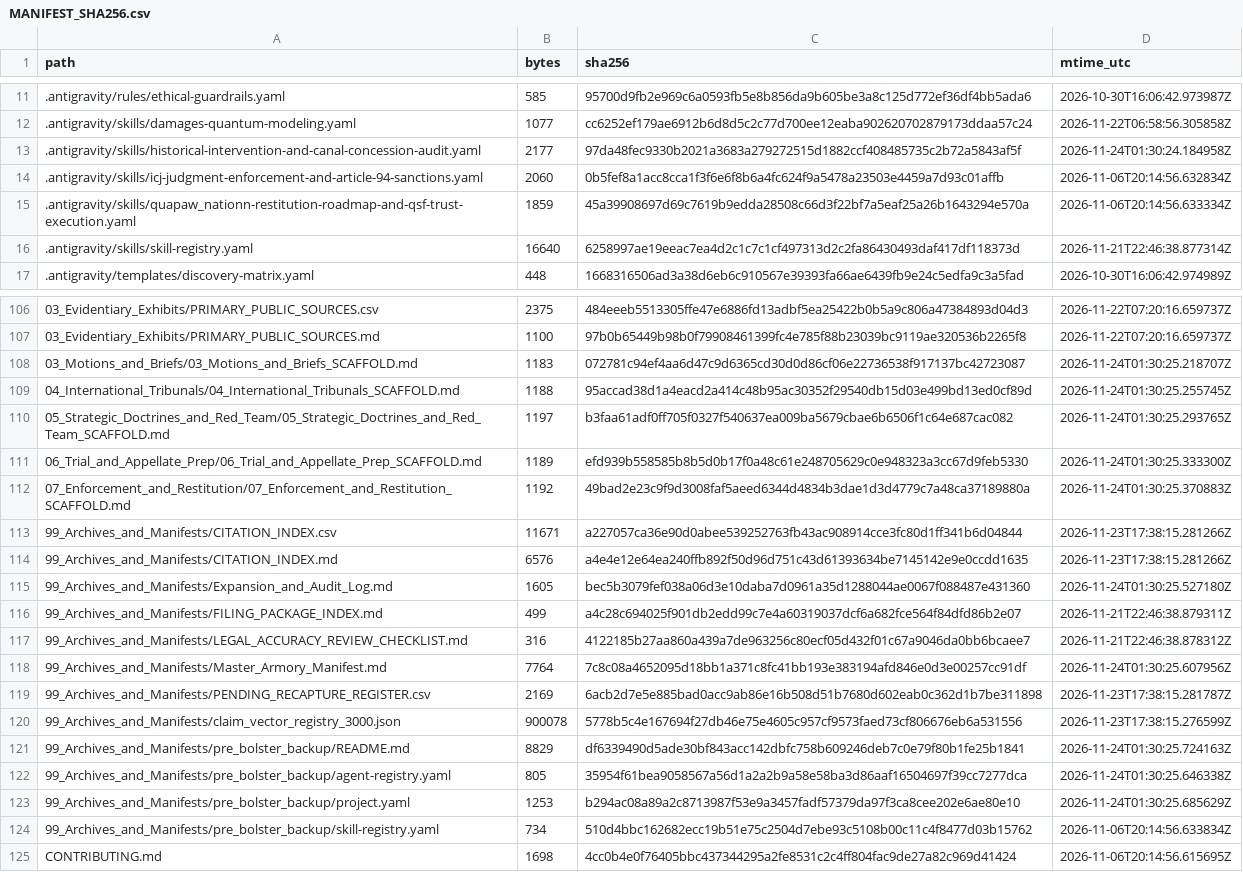
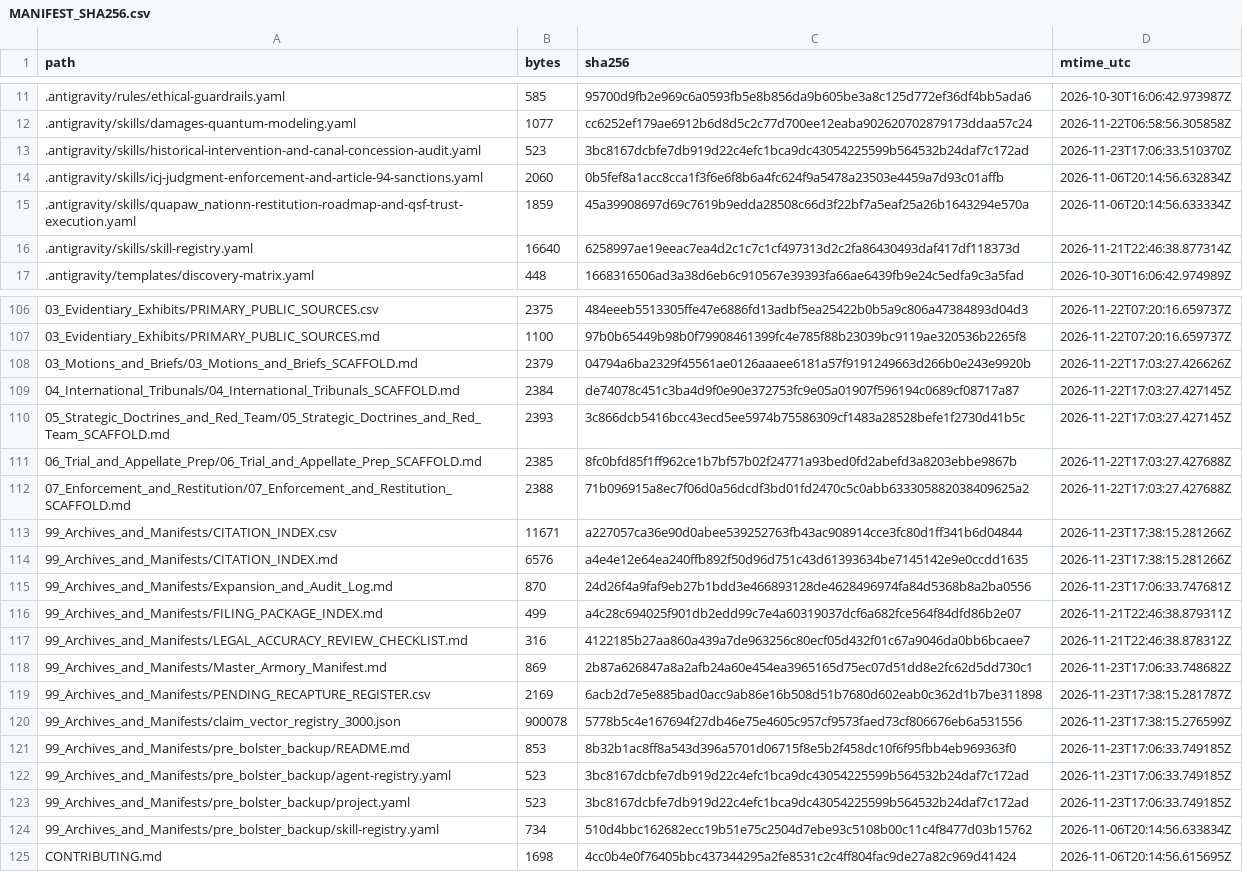
Before and after one commit to GlobalRestitutionAlliance/turtle-island-us-ok-quapaw-nation-master-litigation, a CSV file: 99_Archives_and_Manifests/MANIFEST_SHA256.csv, drawn as a sheet; only a part is shown, gaps mark what is left out; the diff covers the shown part only.

```diff
--- a/99_Archives_and_Manifests/MANIFEST_SHA256.csv
+++ b/99_Archives_and_Manifests/MANIFEST_SHA256.csv
@@ -12,3 +12,3 @@ path,bytes,sha256,mtime_utc
 .antigravity/skills/damages-quantum-modeling.yaml,1077,cc6252ef179ae6912b6d8d5c2c77d700ee12eaba902620702879173ddaa57c24,2026-11-22T06:58:56.305858Z
-.antigravity/skills/historical-intervention-and-canal-concession-audit.yaml,2177,97da48fec9330b2021a3683a279272515d1882ccf408485735c2b72a5843af5f,2026-11-24T01:30:24.184958Z
+.antigravity/skills/historical-intervention-and-canal-concession-audit.yaml,523,3bc8167dcbfe7db919d22c4efc1bca9dc43054225599b564532b24daf7c172ad,2026-11-23T17:06:33.510370Z
 .antigravity/skills/icj-judgment-enforcement-and-article-94-sanctions.yaml,2060,0b5fef8a1acc8cca1f3f6e6f8b6a4fc624f9a5478a23503e4459a7d93c01affb,2026-11-06T20:14:56.632834Z
@@ -107,18 +107,18 @@ path,bytes,sha256,mtime_utc
 03_Evidentiary_Exhibits/PRIMARY_PUBLIC_SOURCES.md,1100,97b0b65449b98b0f79908461399fc4e785f88b23039bc9119ae320536b2265f8,2026-11-22T07:20:16.659737Z
-03_Motions_and_Briefs/03_Motions_and_Briefs_SCAFFOLD.md,1183,072781c94ef4aa6d47c9d6365cd30d0d86cf06e22736538f917137bc42723087,2026-11-24T01:30:25.218707Z
-04_International_Tribunals/04_International_Tribunals_SCAFFOLD.md,1188,95accad38d1a4eacd2a414c48b95ac30352f29540db15d03e499bd13ed0cf89d,2026-11-24T01:30:25.255745Z
-05_Strategic_Doctrines_and_Red_Team/05_Strategic_Doctrines_and_Red_Team_SCAFFOLD.md,1197,b3faa61adf0ff705f0327f540637ea009ba5679cbae6b6506f1c64e687cac082,2026-11-24T01:30:25.293765Z
-06_Trial_and_Appellate_Prep/06_Trial_and_Appellate_Prep_SCAFFOLD.md,1189,efd939b558585b8b5d0b17f0a48c61e248705629c0e948323a3cc67d9feb5330,2026-11-24T01:30:25.333300Z
-07_Enforcement_and_Restitution/07_Enforcement_and_Restitution_SCAFFOLD.md,1192,49bad2e23c9f9d3008faf5aeed6344d4834b3dae1d3d4779c7a48ca37189880a,2026-11-24T01:30:25.370883Z
+03_Motions_and_Briefs/03_Motions_and_Briefs_SCAFFOLD.md,2379,04794a6ba2329f45561ae0126aaaee6181a57f9191249663d266b0e243e9920b,2026-11-22T17:03:27.426626Z
+04_International_Tribunals/04_International_Tribunals_SCAFFOLD.md,2384,de74078c451c3ba4d9f0e90e372753fc9e05a01907f596194c0689cf08717a87,2026-11-22T17:03:27.427145Z
+05_Strategic_Doctrines_and_Red_Team/05_Strategic_Doctrines_and_Red_Team_SCAFFOLD.md,2393,3c866dcb5416bcc43ecd5ee5974b75586309cf1483a28528befe1f2730d41b5c,2026-11-22T17:03:27.427145Z
+06_Trial_and_Appellate_Prep/06_Trial_and_Appellate_Prep_SCAFFOLD.md,2385,8fc0bfd85f1ff962ce1b7bf57b02f24771a93bed0fd2abefd3a8203ebbe9867b,2026-11-22T17:03:27.427688Z
+07_Enforcement_and_Restitution/07_Enforcement_and_Restitution_SCAFFOLD.md,2388,71b096915a8ec7f06d0a56dcdf3bd01fd2470c5c0abb633305882038409625a2,2026-11-22T17:03:27.427688Z
 99_Archives_and_Manifests/CITATION_INDEX.csv,11671,a227057ca36e90d0abee539252763fb43ac908914cce3fc80d1ff341b6d04844,2026-11-23T17:38:15.281266Z
 99_Archives_and_Manifests/CITATION_INDEX.md,6576,a4e4e12e64ea240ffb892f50d96d751c43d61393634be7145142e9e0ccdd1635,2026-11-23T17:38:15.281266Z
-99_Archives_and_Manifests/Expansion_and_Audit_Log.md,1605,bec5b3079fef038a06d3e10daba7d0961a35d1288044ae0067f088487e431360,2026-11-24T01:30:25.527180Z
+99_Archives_and_Manifests/Expansion_and_Audit_Log.md,870,24d26f4a9faf9eb27b1bdd3e466893128de4628496974fa84d5368b8a2ba0556,2026-11-23T17:06:33.747681Z
 99_Archives_and_Manifests/FILING_PACKAGE_INDEX.md,499,a4c28c694025f901db2edd99c7e4a60319037dcf6a682fce564f84dfd86b2e07,2026-11-21T22:46:38.879311Z
 99_Archives_and_Manifests/LEGAL_ACCURACY_REVIEW_CHECKLIST.md,316,4122185b27aa860a439a7de963256c80ecf05d432f01c67a9046da0bb6bcaee7,2026-11-21T22:46:38.878312Z
-99_Archives_and_Manifests/Master_Armory_Manifest.md,7764,7c8c08a4652095d18bb1a371c8fc41bb193e383194afd846e0d3e00257cc91df,2026-11-24T01:30:25.607956Z
+99_Archives_and_Manifests/Master_Armory_Manifest.md,869,2b87a626847a8a2afb24a60e454ea3965165d75ec07d51dd8e2fc62d5dd730c1,2026-11-23T17:06:33.748682Z
 99_Archives_and_Manifests/PENDING_RECAPTURE_REGISTER.csv,2169,6acb2d7e5e885bad0acc9ab86e16b508d51b7680d602eab0c362d1b7be311898,2026-11-23T17:38:15.281787Z
 99_Archives_and_Manifests/claim_vector_registry_3000.json,900078,5778b5c4e167694f27db46e75e4605c957cf9573faed73cf806676eb6a531556,2026-11-23T17:38:15.276599Z
-99_Archives_and_Manifests/pre_bolster_backup/README.md,8829,df6339490d5ade30bf843acc142dbfc758b609246deb7c0e79f80b1fe25b1841,2026-11-24T01:30:25.724163Z
-99_Archives_and_Manifests/pre_bolster_backup/agent-registry.yaml,805,35954f61bea9058567a56d1a2a2b9a58e58ba3d86aaf16504697f39cc7277dca,2026-11-24T01:30:25.646338Z
-99_Archives_and_Manifests/pre_bolster_backup/project.yaml,1253,b294ac08a89a2c8713987f53e9a3457fadf57379da97f3ca8cee202e6ae80e10,2026-11-24T01:30:25.685629Z
+99_Archives_and_Manifests/pre_bolster_backup/README.md,853,8b32b1ac8ff8a543d396a5701d06715f8e5b2f458dc10f6f95fbb4eb969363f0,2026-11-23T17:06:33.749185Z
+99_Archives_and_Manifests/pre_bolster_backup/agent-registry.yaml,523,3bc8167dcbfe7db919d22c4efc1bca9dc43054225599b564532b24daf7c172ad,2026-11-23T17:06:33.749185Z
+99_Archives_and_Manifests/pre_bolster_backup/project.yaml,523,3bc8167dcbfe7db919d22c4efc1bca9dc43054225599b564532b24daf7c172ad,2026-11-23T17:06:33.749185Z
 99_Archives_and_Manifests/pre_bolster_backup/skill-registry.yaml,734,510d4bbc162682ecc19b51e75c2504d7ebe93c5108b00c11c4f8477d03b15762,2026-11-06T20:14:56.633834Z
```
Also changed, not shown: 77 edited cells elsewhere in this file, 37 other files.
